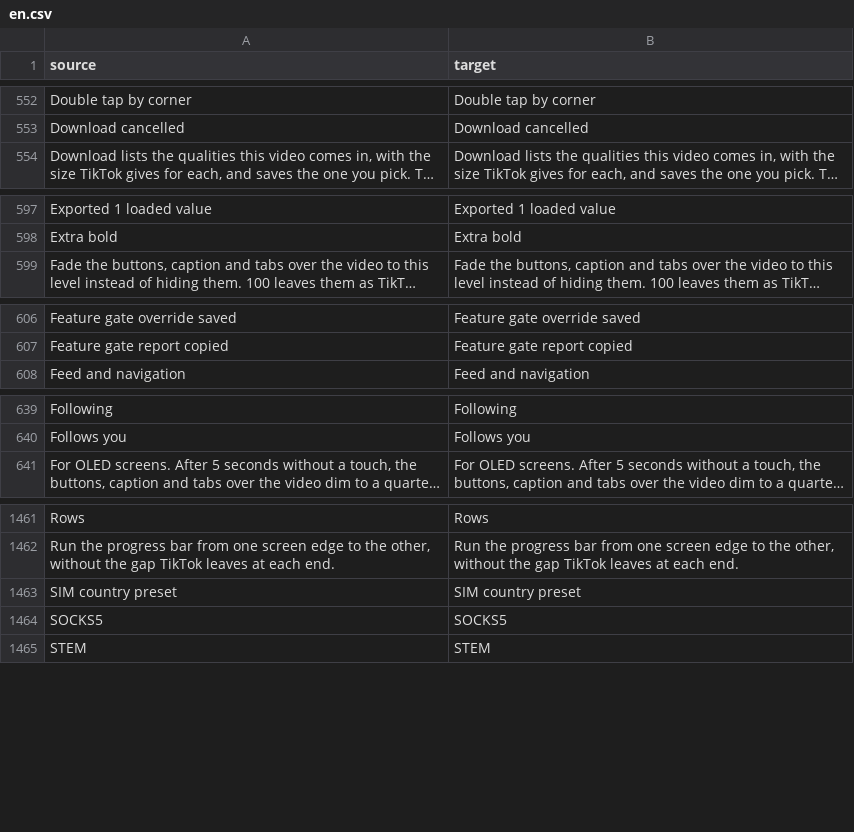
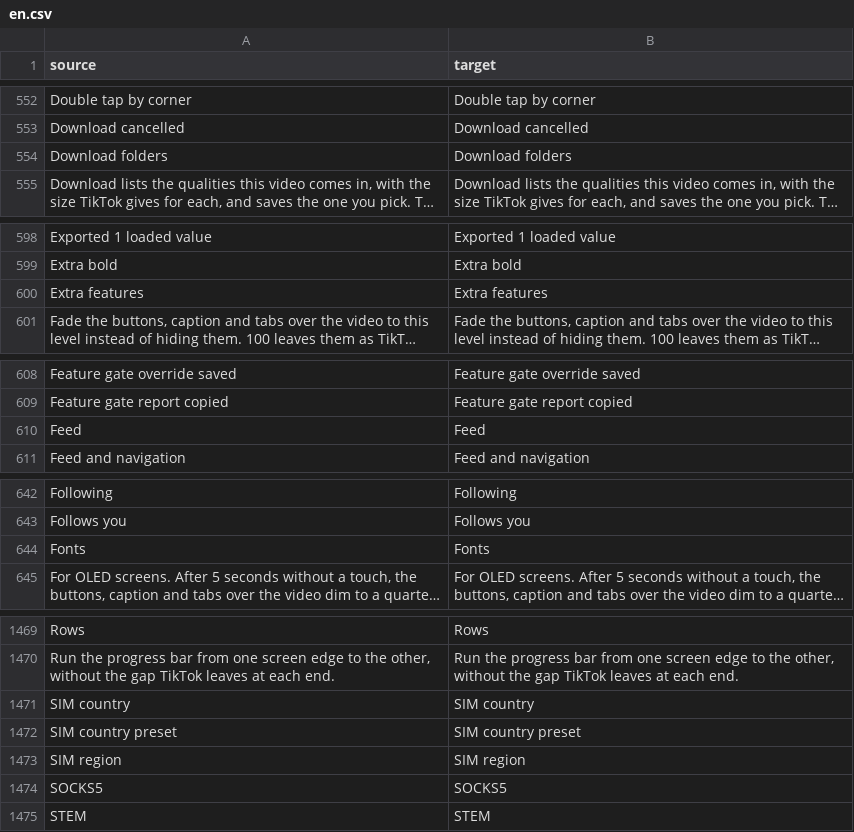
Before and after one commit to ttrroyy/tiktok-mod, a CSV file: extensions/tiktok/src/main/l10n/en.csv, drawn as a sheet; only a part is shown, gaps mark what is left out; long unchanged cells end in …; the diff covers the shown part only; the diff names each change by its address in the sheet, - before the commit and + after, or states it on an @@ line.

Commit message:
Simplify mod settings and add strict SIM country recommendations

```diff
--- a/extensions/tiktok/src/main/l10n/en.csv
+++ b/extensions/tiktok/src/main/l10n/en.csv
+row 554: Download folders | Download folders
+row 600: Extra features | Extra features
+row 610: Feed | Feed
+row 644: Fonts | Fonts
+row 1471: SIM country | SIM country
+row 1473: SIM region | SIM region
```
Also changed, not shown: 5 added rows elsewhere in this file, extensions/tiktok/src/main/l10n/az.tsv, extensions/tiktok/src/main/l10n/de.tsv, 36 other files.
